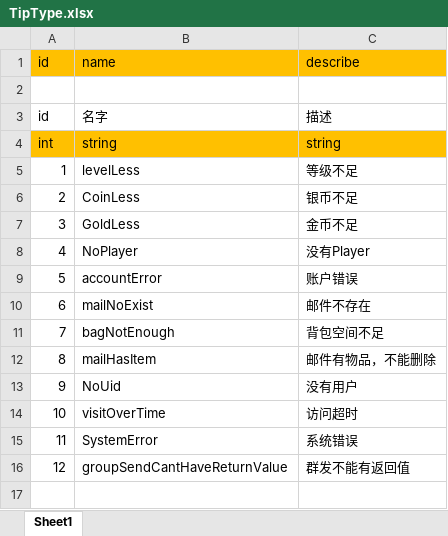
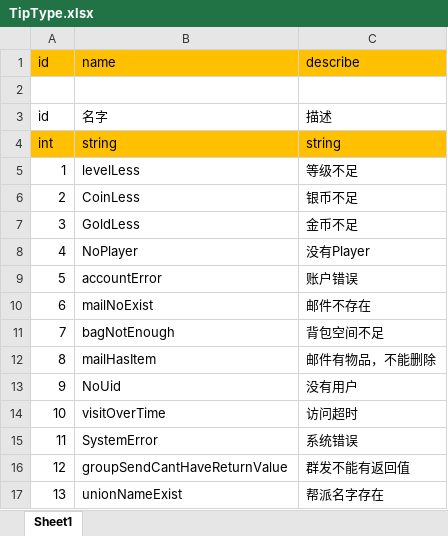
Before and after one commit to fhyfhy17/simple_game_server, an Excel workbook: bin/xlsx/type/TipType.xlsx, sheet Sheet1, drawn as a sheet; values as stored, in another font and other column widths than the file's, no borders; the diff names each change by its address in the sheet, - before the commit and + after, or states it on an @@ line.

```diff
--- a/bin/xlsx/type/TipType.xlsx (sheet Sheet1)
+++ b/bin/xlsx/type/TipType.xlsx (sheet Sheet1)
+row 17: 13 | unionNameExist | 帮派名字存在
```
Also changed, not shown: 10 other files.
